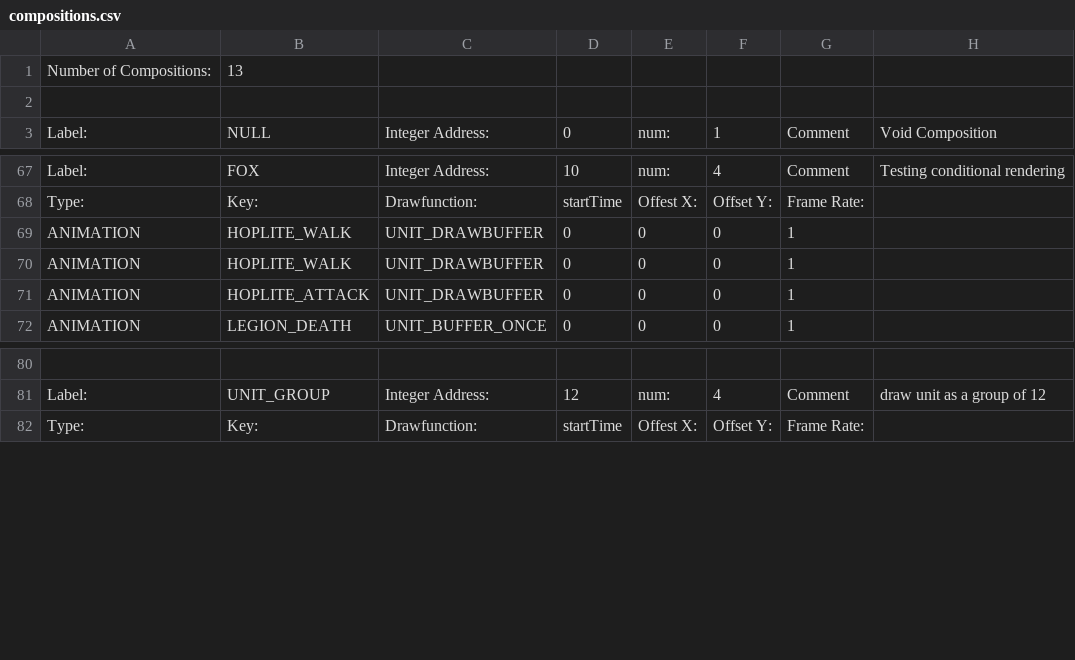
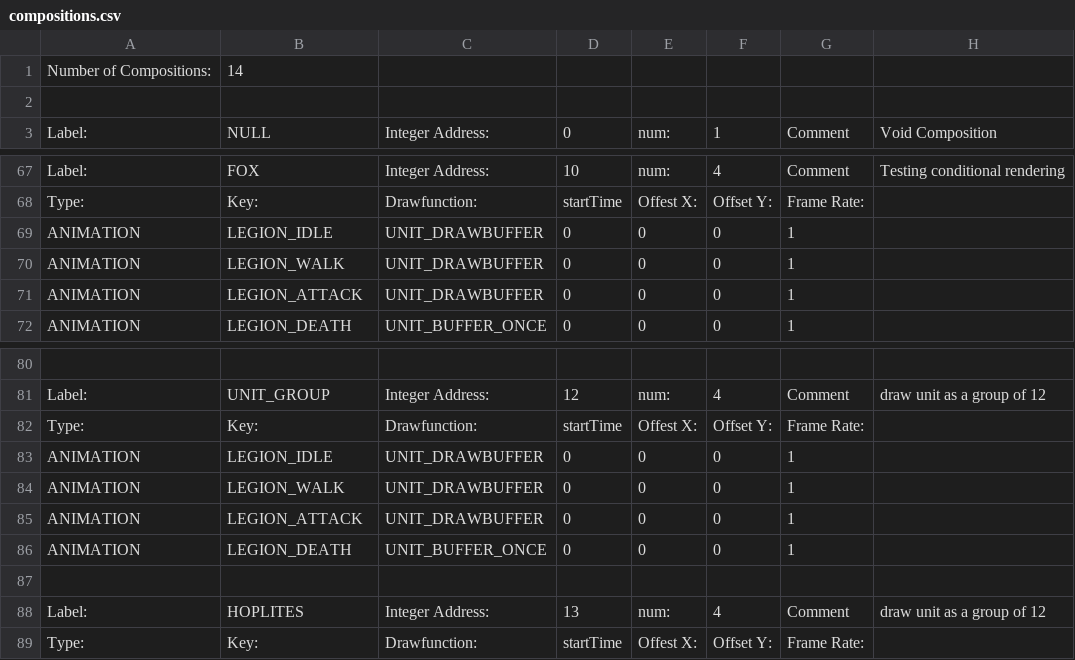
Before and after one commit to BostonBrooks/Spaghetti_Graveyard_Zero_2026, a CSV file: games/game0/maps/systems_test/graphics/compositions.csv, drawn as a sheet; only a part is shown, gaps mark what is left out; the diff names each change by its address in the sheet, - before the commit and + after, or states it on an @@ line.

Commit message:
Hoplite looks ok crashes in 2 seconds

```diff
--- a/games/game0/maps/systems_test/graphics/compositions.csv
+++ b/games/game0/maps/systems_test/graphics/compositions.csv
-B1: 13
+B1: 14
-B69: HOPLITE_WALK
+B69: LEGION_IDLE
-B70: HOPLITE_WALK
+B70: LEGION_WALK
-B71: HOPLITE_ATTACK
+B71: LEGION_ATTACK
+row 82: Type: | Key: | Drawfunction: | startTime | Offest X: | Offset Y: | Frame Rate:
+row 83: ANIMATION | LEGION_IDLE | UNIT_DRAWBUFFER | 0 | 0 | 0 | 1
+row 84: ANIMATION | LEGION_WALK | UNIT_DRAWBUFFER | 0 | 0 | 0 | 1
+row 85: ANIMATION | LEGION_ATTACK | UNIT_DRAWBUFFER | 0 | 0 | 0 | 1
+row 86: ANIMATION | LEGION_DEATH | UNIT_BUFFER_ONCE | 0 | 0 | 0 | 1
+row 87: (empty)
+row 88: Label: | HOPLITES | Integer Address: | 13 | num: | 4 | Comment | draw unit as a group of 12
```
Also changed, not shown: games/game0/maps/systems_test/graphics/animations.csv, 2 other files.
